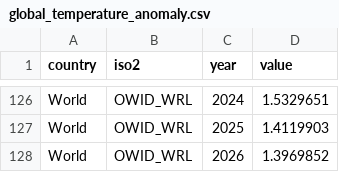
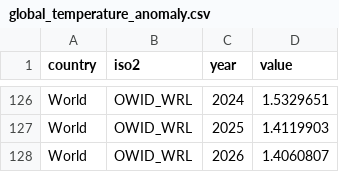
Before and after one commit to ckvfox/realitycheck, a CSV file: data/global_temperature_anomaly.csv, drawn as a sheet; only a part is shown, gaps mark what is left out.

```diff
--- a/data/global_temperature_anomaly.csv
+++ b/data/global_temperature_anomaly.csv
@@ -127,2 +127,2 @@ World,OWID_WRL,2024,1.5329651
 World,OWID_WRL,2025,1.4119903
-World,OWID_WRL,2026,1.3969852
+World,OWID_WRL,2026,1.4060807
```
Also changed, not shown: data/atmospheric_co2_concentration.csv, 26 other files.
